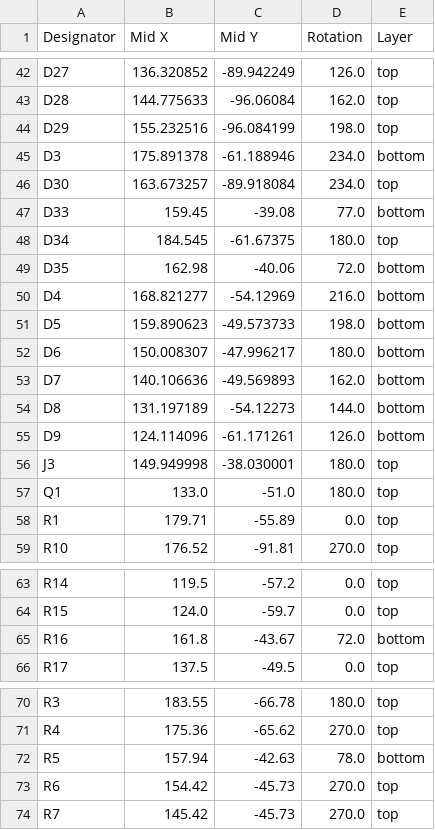
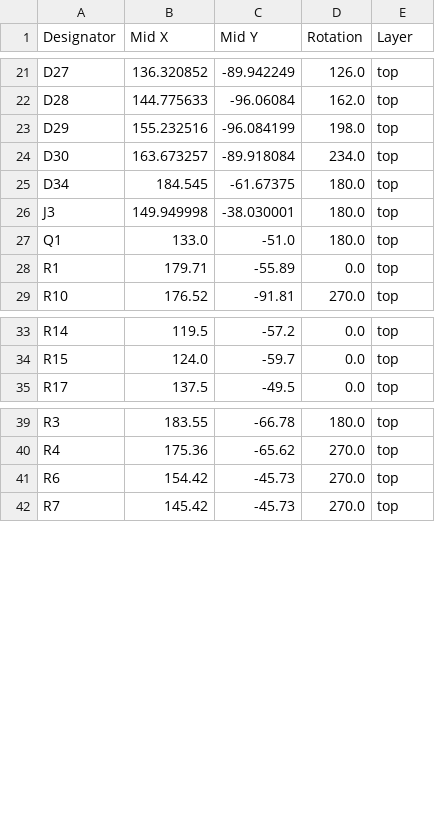
Before and after one commit to Olivermoberg98/LED-Coaster, a CSV file: Hardware/PCB/production/positions.csv, drawn as a sheet; only a part is shown, gaps mark what is left out; the diff covers the shown part only; the diff names each change by its address in the sheet, - before the commit and + after, or states it on an @@ line.

```diff
--- a/Hardware/PCB/production/positions.csv
+++ b/Hardware/PCB/production/positions.csv
-row 45: D3 | 175.891378 | -61.188946 | 234.0 | bottom
-row 47: D33 | 159.45 | -39.08 | 77.0 | bottom
-row 49: D35 | 162.98 | -40.06 | 72.0 | bottom
-row 50: D4 | 168.821277 | -54.12969 | 216.0 | bottom
-row 51: D5 | 159.890623 | -49.573733 | 198.0 | bottom
-row 52: D6 | 150.008307 | -47.996217 | 180.0 | bottom
-row 53: D7 | 140.106636 | -49.569893 | 162.0 | bottom
-row 54: D8 | 131.197189 | -54.12273 | 144.0 | bottom
-row 55: D9 | 124.114096 | -61.171261 | 126.0 | bottom
-row 65: R16 | 161.8 | -43.67 | 72.0 | bottom
-row 72: R5 | 157.94 | -42.63 | 78.0 | bottom
```
Also changed, not shown: 21 removed rows elsewhere in this file, Hardware/PCB/production/bom.csv, Hardware/PCB/production/designators.csv, 3 other files.
